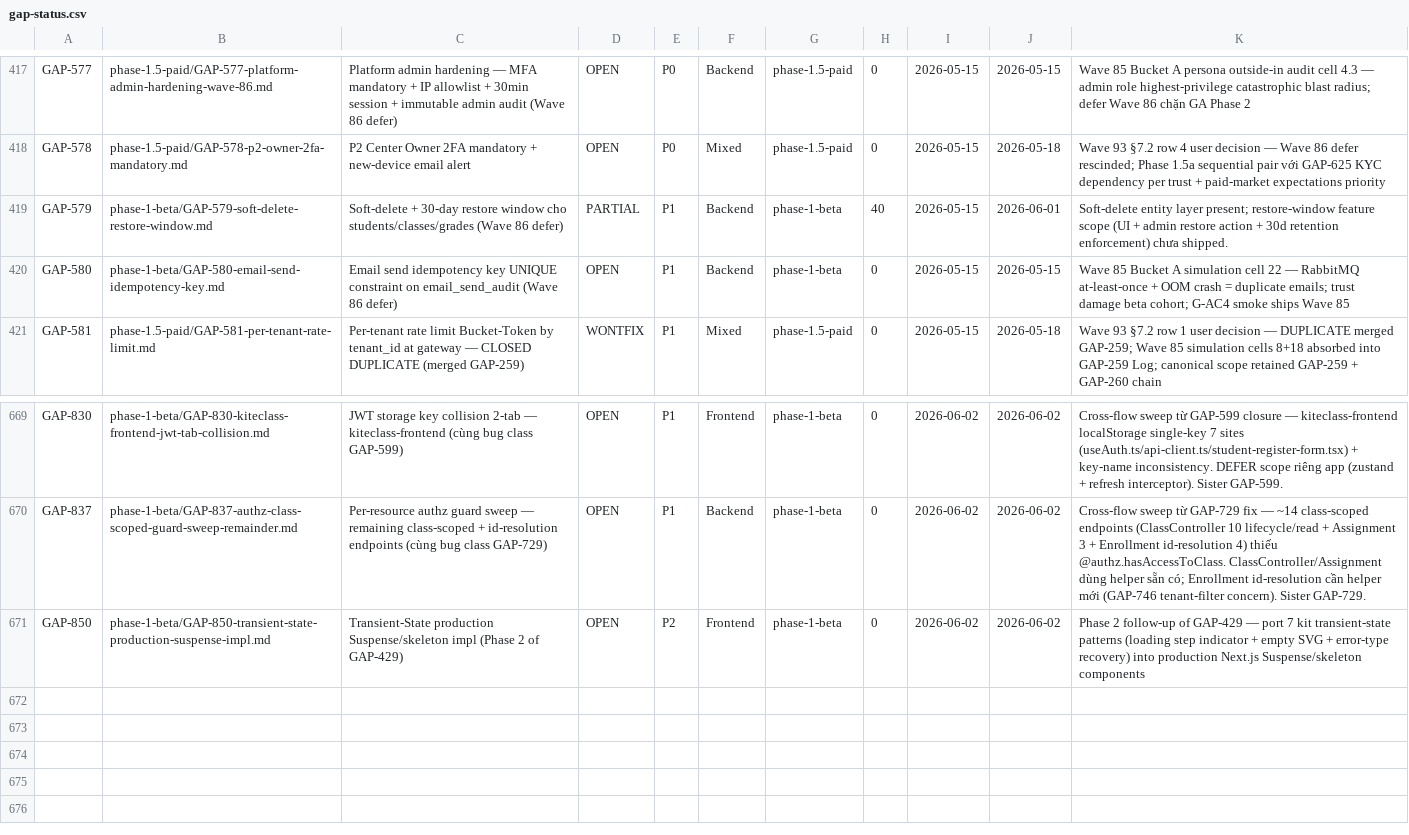
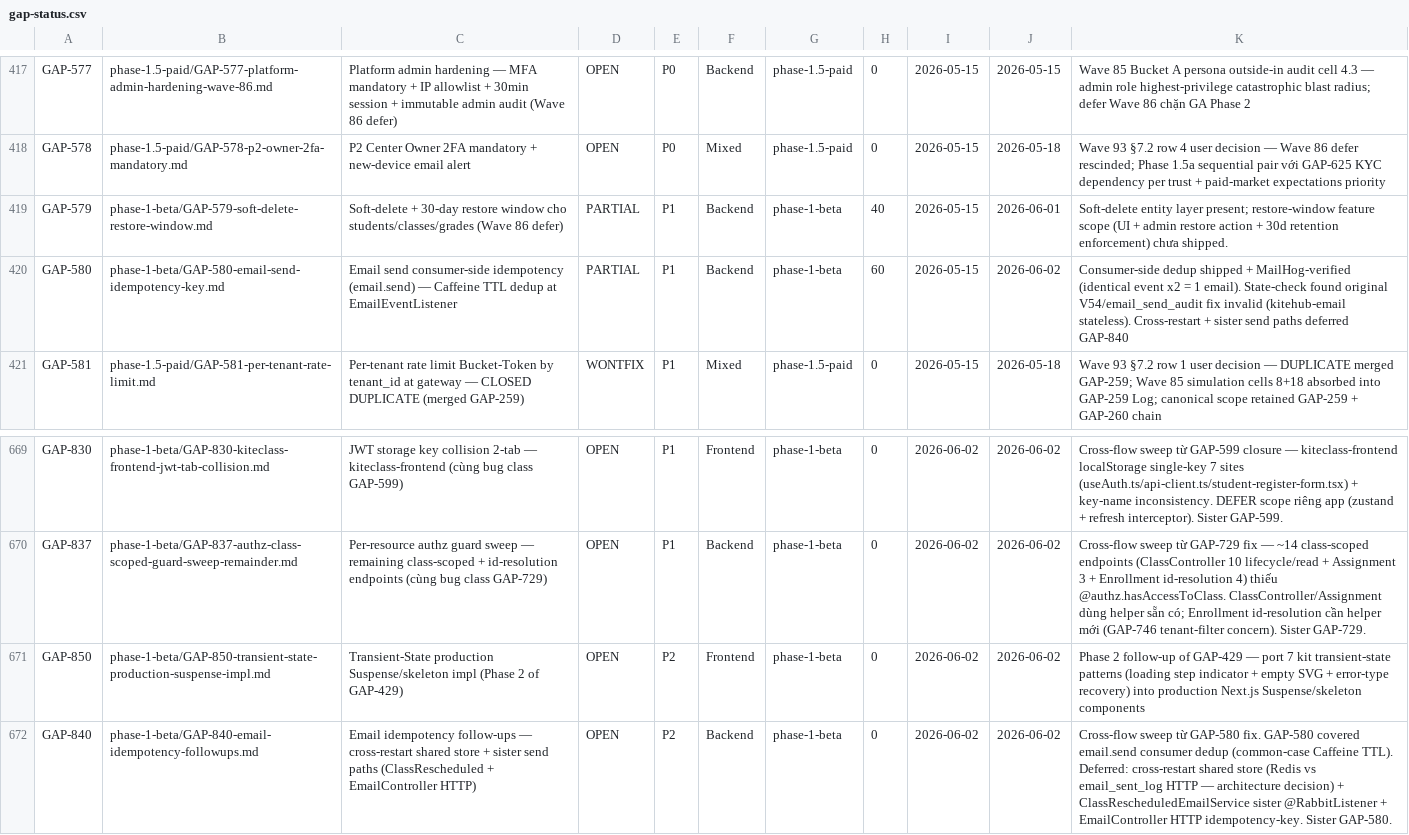
Before and after one commit to VictorAurelius/2026-Kite-Class-Platform, a CSV file: documents/04-quality/gaps/gap-status.csv, drawn as a sheet; only a part is shown, gaps mark what is left out.

Commit message:
feat(kitehub-email): consumer-side email idempotency dedup (GAP-580) (#2049)
Add EmailIdempotencyGuard (Caffeine TTL) at EmailEventListener so RabbitMQ
at-least-once redelivery of an identical EmailEvent does not re-send the email
to the recipient. State-check found the original gap fix (V54 email_send_audit
UNIQUE) architecturally invalid — kitehub-email is stateless (no DB); the real
uncovered symptom is consumer-side redelivery. Producer-side alreadySentToday
guards only the producer, not consumer redelivery.

- EmailIdempotencyGuard: atomic putIfAbsent dedup, deterministic SHA-256 key
  (explicit producer key OR recipient+template+type+sorted-vars), fail-open on
  blank key, documented cross-restart limitation.
- EmailEventListener: dedup check before dispatch; parse optional idempotencyKey.
- 7 guard + 3 listener idempotency unit tests; mvnw verify -P strict-warnings 15/15.
- MailHog live verify: identical event published 2x to email.send = 1 delivered.
- Cross-flow sweep: ClassRescheduledEmailService + EmailController HTTP deferred
  to GAP-840; BrandingUpdatedListener exempt (no send).

GAP-580 OPEN -> PARTIAL (common-case shipped+verified; cross-restart + sister
paths -> GAP-840).

```diff
--- a/documents/04-quality/gaps/gap-status.csv
+++ b/documents/04-quality/gaps/gap-status.csv
@@ -419,3 +419,3 @@ GAP-578,phase-1.5-paid/GAP-578-p2-owner-2fa-mandatory.md,P2 Center Owner 2FA man
 GAP-579,phase-1-beta/GAP-579-soft-delete-restore-window.md,Soft-delete + 30-day restore window cho students/classes/grades (Wave 86 defer),PARTIAL,P1,Backend,phase-1-beta,40,2026-05-15,2026-06-01,Soft-delete entity layer present; restore-window feature scope (UI + admin restore action + 30d retention enforcement) chưa shipped.
-GAP-580,phase-1-beta/GAP-580-email-send-idempotency-key.md,Email send idempotency key UNIQUE constraint on email_send_audit (Wave 86 defer),OPEN,P1,Backend,phase-1-beta,0,2026-05-15,2026-05-15,Wave 85 Bucket A simulation cell 22 — RabbitMQ at-least-once + OOM crash = duplicate emails; trust damage beta cohort; G-AC4 smoke ships Wave 85
+GAP-580,phase-1-beta/GAP-580-email-send-idempotency-key.md,Email send consumer-side idempotency (email.send) — Caffeine TTL dedup at EmailEventListener,PARTIAL,P1,Backend,phase-1-beta,60,2026-05-15,2026-06-02,Consumer-side dedup shipped + MailHog-verified (identical event x2 = 1 email). State-check found original V54/email_send_audit fix invalid (kitehub-email stateless). Cross-restart + sister send paths deferred GAP-840
 GAP-581,phase-1.5-paid/GAP-581-per-tenant-rate-limit.md,Per-tenant rate limit Bucket-Token by tenant_id at gateway — CLOSED DUPLICATE (merged GAP-259),WONTFIX,P1,Mixed,phase-1.5-paid,0,2026-05-15,2026-05-18,Wave 93 §7.2 row 1 user decision — DUPLICATE merged GAP-259; Wave 85 simulation cells 8+18 absorbed into GAP-259 Log; canonical scope retained GAP-259 + GAP-260 chain
@@ -671 +671,2 @@ GAP-837,phase-1-beta/GAP-837-authz-class-scoped-guard-sweep-remainder.md,Per-res
 GAP-850,phase-1-beta/GAP-850-transient-state-production-suspense-impl.md,Transient-State production Suspense/skeleton impl (Phase 2 of GAP-429),OPEN,P2,Frontend,phase-1-beta,0,2026-06-02,2026-06-02,Phase 2 follow-up of GAP-429 — port 7 kit transient-state patterns (loading step indicator + empty SVG + error-type recovery) into production Next.js Suspense/skeleton components
+GAP-840,phase-1-beta/GAP-840-email-idempotency-followups.md,Email idempotency follow-ups — cross-restart shared store + sister send paths (ClassRescheduled + EmailController HTTP),OPEN,P2,Backend,phase-1-beta,0,2026-06-02,2026-06-02,Cross-flow sweep từ GAP-580 fix. GAP-580 covered email.send consumer dedup (common-case Caffeine TTL). Deferred: cross-restart shared store (Redis vs email_sent_log HTTP — architecture decision) + ClassRescheduledEmailService sister @RabbitListener + EmailController HTTP idempotency-key. Sister GAP-580.
```
Also changed, not shown: 6 other files.
